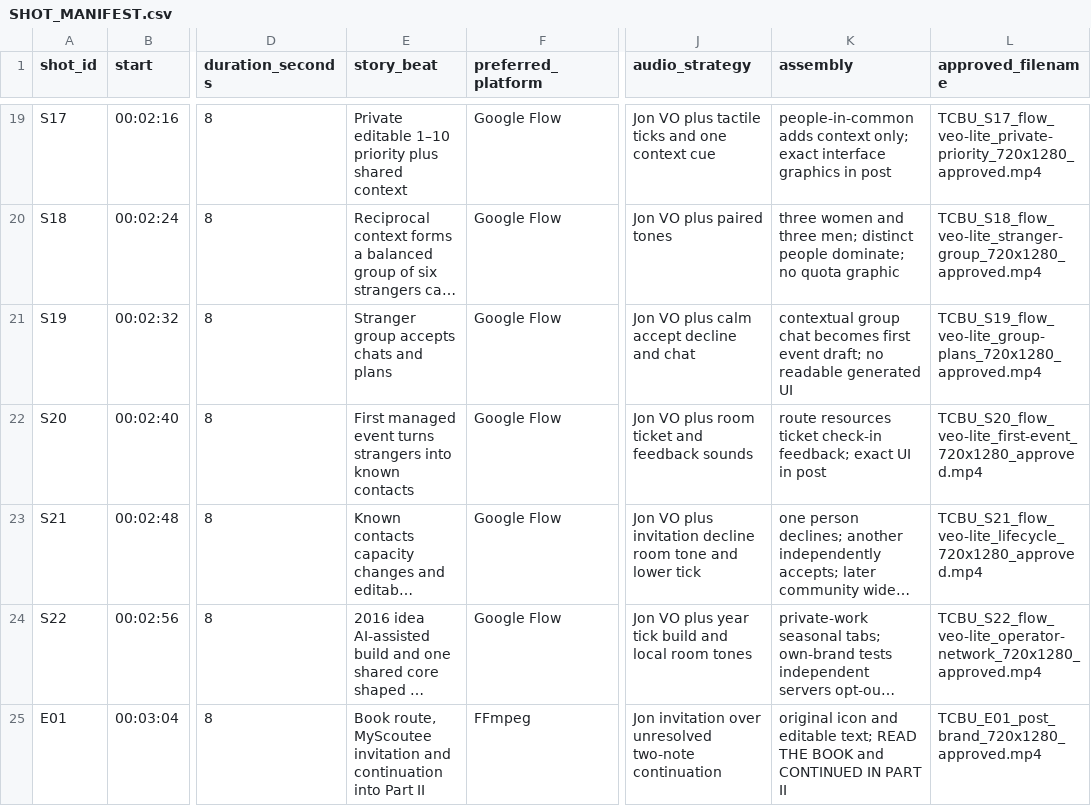
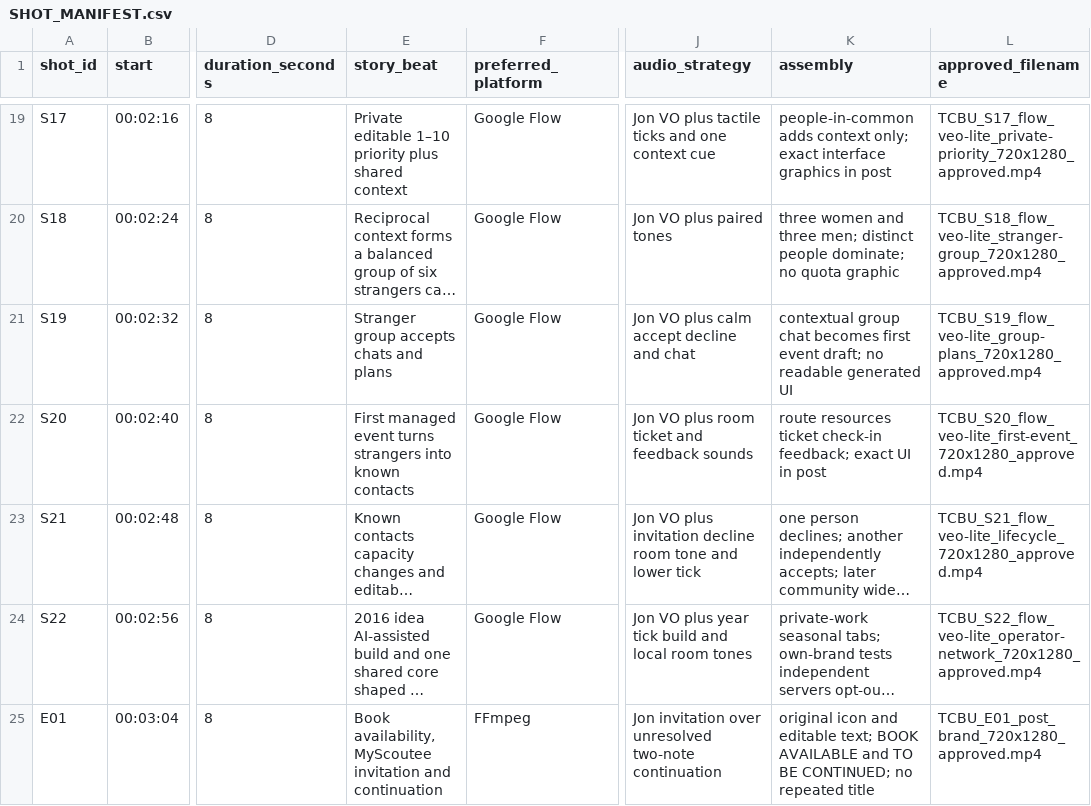
Before and after one commit to fssrepository/myscoutee-backend, a CSV file: guides/story/trilogy/01-the-city-between-us/production/tracking/SHOT_MANIFEST.csv, drawn as a sheet; only a part is shown, gaps mark what is left out; long unchanged cells end in …; the diff names each change by its address in the sheet, - before the commit and + after, or states it on an @@ line.

Commit message:
book fix

```diff
--- a/guides/story/trilogy/01-the-city-between-us/production/tracking/SHOT_MANIFEST.csv
+++ b/guides/story/trilogy/01-the-city-between-us/production/tracking/SHOT_MANIFEST.csv
-E25 (story_beat): Book route, MyScoutee invitation and continuation into Part II
+E25 (story_beat): Book availability, MyScoutee invitation and continuation
-K25 (assembly): …editable text; READ THE BOOK and CONTINUED IN PART II
+K25 (assembly): …editable text; BOOK AVAILABLE and TO BE CONTINUED; no repeated title
```
Also changed, not shown: 17 other files.
